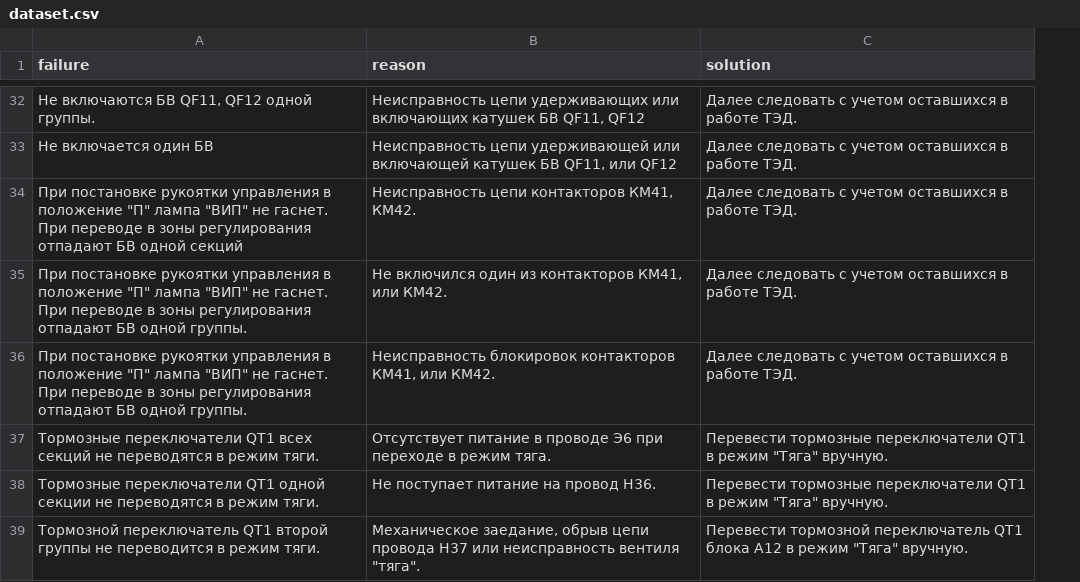
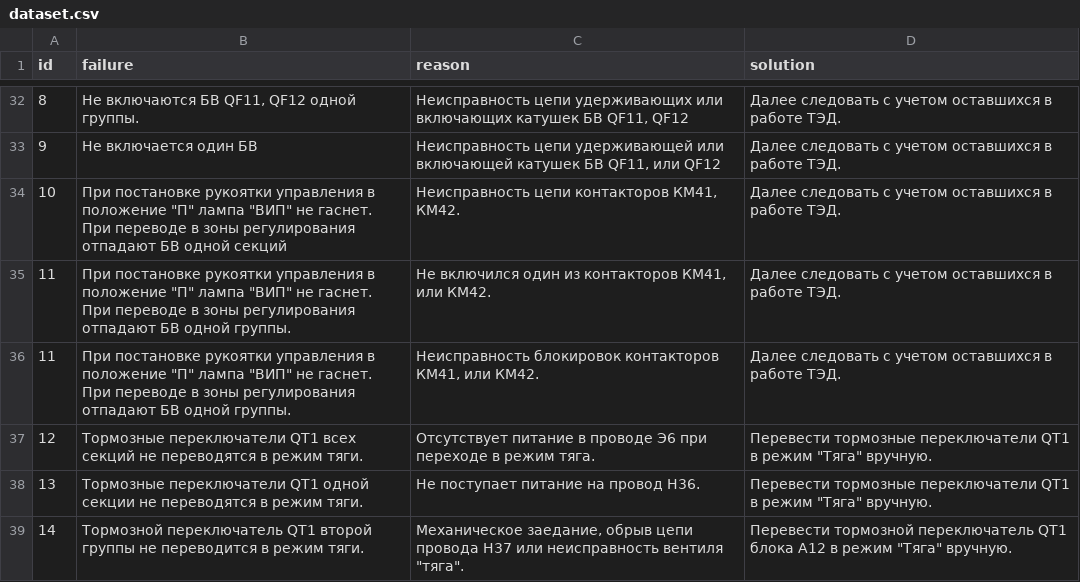
Before and after one commit to stirk1337/machinist-assistant, a CSV file: backend/model/dataset.csv, drawn as a sheet; only a part is shown, gaps mark what is left out; addresses are those after the commit; the diff covers the shown part only; the diff names each change by its address in the sheet, - before the commit and + after, or states it on an @@ line.

```diff
--- a/backend/model/dataset.csv
+++ b/backend/model/dataset.csv
+column A (id), rows 32-39: 8 | 9 | 10 | 11 | 11 | 12 | 13 | 14
-B34 (failure): …одной секций
+B34 (failure): …одной секций
-B35:B36 (failure): …одной группы.
+B35:B36 (failure): …одной группы.
```
Also changed, not shown: 4 edited cells elsewhere in this file, 1 other file.
